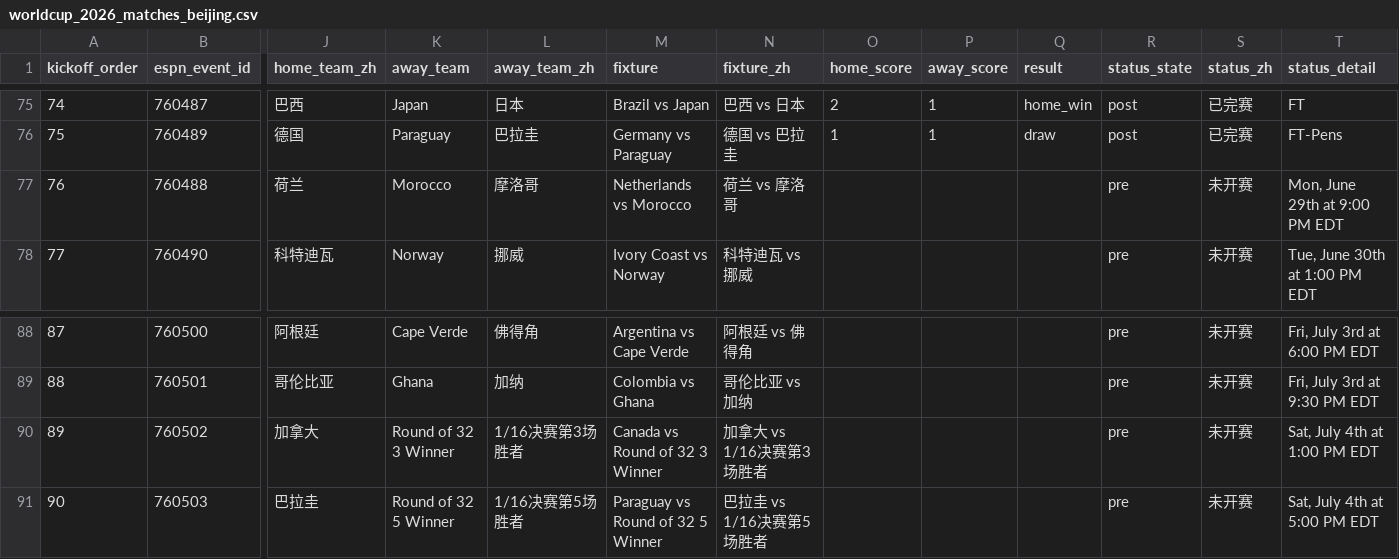
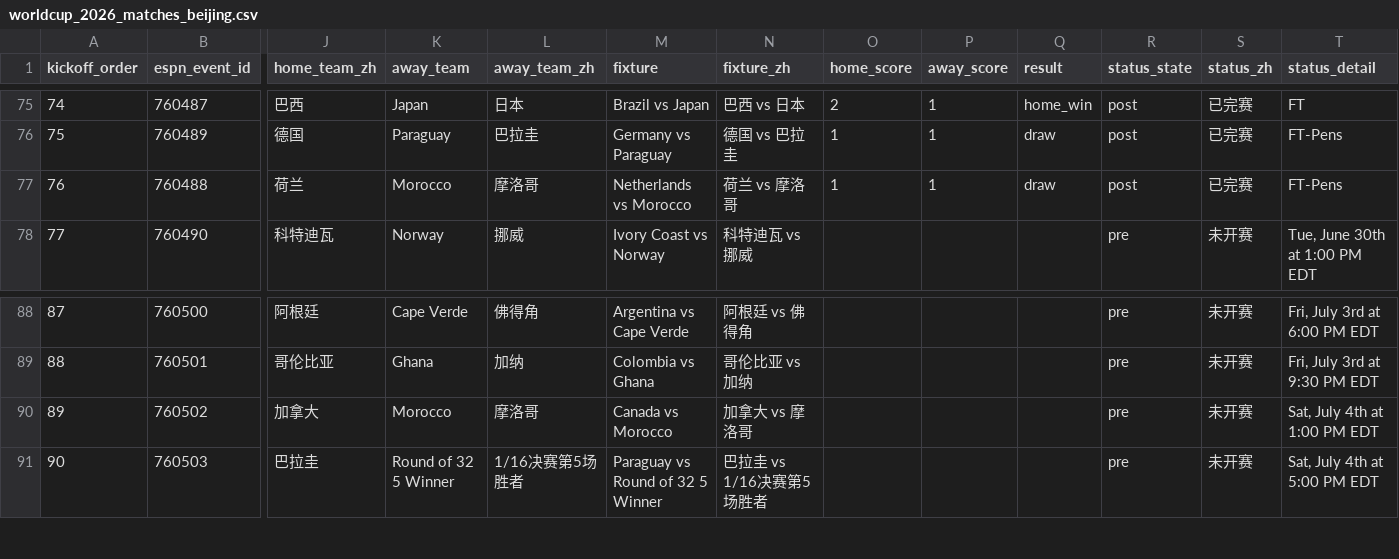
Before and after one commit to quwang86-debug/worldcup-jingcai, a CSV file: data/worldcup_2026_matches_beijing.csv, drawn as a sheet; only a part is shown, gaps mark what is left out; the diff names each change by its address in the sheet, - before the commit and + after, or states it on an @@ line.

```diff
--- a/data/worldcup_2026_matches_beijing.csv
+++ b/data/worldcup_2026_matches_beijing.csv
-O77 (home_score): (empty)
+O77 (home_score): 1
-P77 (away_score): (empty)
+P77 (away_score): 1
-Q77 (result): (empty)
+Q77 (result): draw
-R77 (status_state): pre
+R77 (status_state): post
-S77 (status_zh): 未开赛
+S77 (status_zh): 已完赛
-T77 (status_detail): Mon, June 29th at 9:00 PM EDT
+T77 (status_detail): FT-Pens
-K90 (away_team): Round of 32 3 Winner
+K90 (away_team): Morocco
-L90 (away_team_zh): 1/16决赛第3场胜者
+L90 (away_team_zh): 摩洛哥
-M90 (fixture): Canada vs Round of 32 3 Winner
+M90 (fixture): Canada vs Morocco
-N90 (fixture_zh): 加拿大 vs 1/16决赛第3场胜者
+N90 (fixture_zh): 加拿大 vs 摩洛哥
```
Also changed, not shown: 3 other files.
